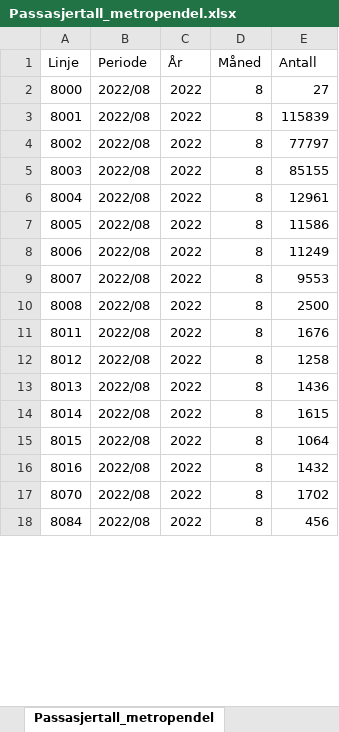
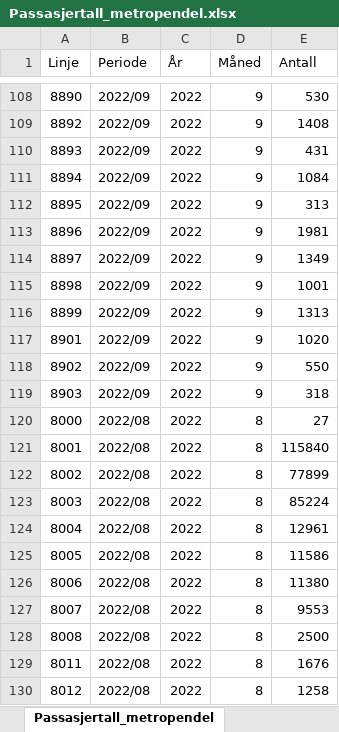
Before and after one commit to klmrules/bypakke_grenland, an Excel workbook: data til pbi/Passasjertall_metropendel.xlsx, sheet Passasjertall_metropendel, drawn as a sheet; only a part is shown, gaps mark what is left out; the shorter side is filled out with more unchanged rows; values as stored, in another font and other column widths than the file's, no borders; addresses are those after the commit; the diff covers the shown part only; the diff names each change by its address in the sheet, - before the commit and + after, or states it on an @@ line.

Commit message:
Oppdaterte passasjertall 092022

```diff
--- a/data til pbi/Passasjertall_metropendel.xlsx (sheet Passasjertall_metropendel)
+++ b/data til pbi/Passasjertall_metropendel.xlsx (sheet Passasjertall_metropendel)
+row 108: 8890 | 2022/09 | 2022 | 9 | 530
+row 109: 8892 | 2022/09 | 2022 | 9 | 1408
+row 110: 8893 | 2022/09 | 2022 | 9 | 431
+row 111: 8894 | 2022/09 | 2022 | 9 | 1084
+row 112: 8895 | 2022/09 | 2022 | 9 | 313
+row 113: 8896 | 2022/09 | 2022 | 9 | 1981
+row 114: 8897 | 2022/09 | 2022 | 9 | 1349
+row 115: 8898 | 2022/09 | 2022 | 9 | 1001
+row 116: 8899 | 2022/09 | 2022 | 9 | 1313
+row 117: 8901 | 2022/09 | 2022 | 9 | 1020
+row 118: 8902 | 2022/09 | 2022 | 9 | 550
+row 119: 8903 | 2022/09 | 2022 | 9 | 318
-E121 (Antall): 115839
+E121 (Antall): 115840
-E122 (Antall): 77797
+E122 (Antall): 77899
-E123 (Antall): 85155
+E123 (Antall): 85224
-E126 (Antall): 11249
+E126 (Antall): 11380
```
Also changed, not shown: 106 added rows and 12 edited cells elsewhere in this sheet, 4 other files.
